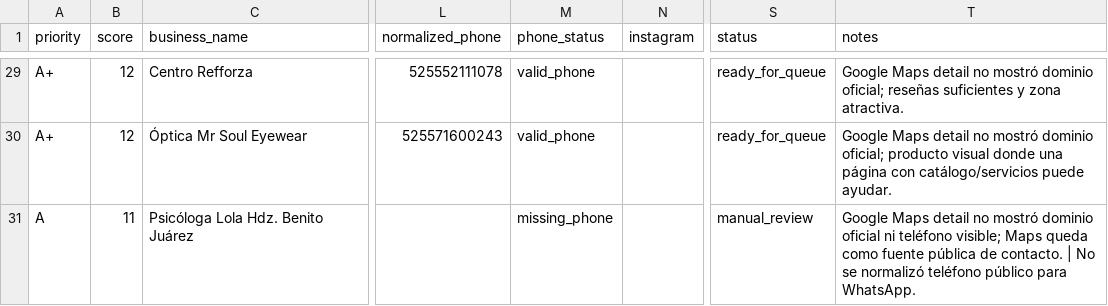
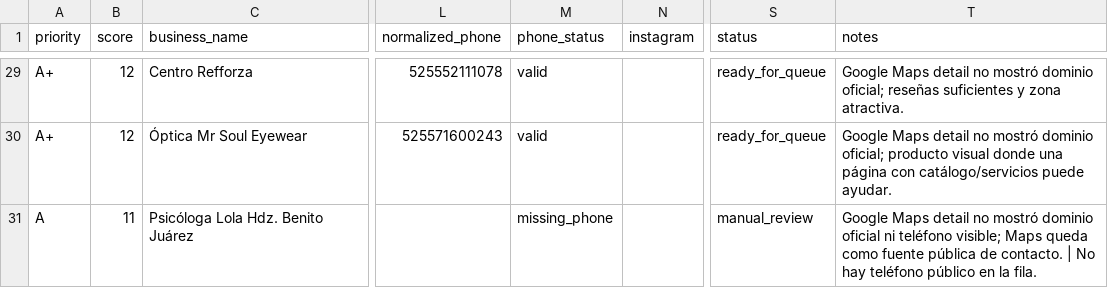
Before and after one commit to rubenalcantarrivera/nexo-local-sudio, a CSV file: outreach/whatsapp_manual_channels.csv, drawn as a sheet; only a part is shown, gaps mark what is left out; the diff covers the shown part only; the diff names each change by its address in the sheet, - before the commit and + after, or states it on an @@ line.

Commit message:
Fix WhatsApp outreach links and phone validation

```diff
--- a/outreach/whatsapp_manual_channels.csv
+++ b/outreach/whatsapp_manual_channels.csv
-M29:M30 (phone_status): valid_phone
+M29:M30 (phone_status): valid
-T31 (notes): …| No se normalizó teléfono público para WhatsApp.
+T31 (notes): …| No hay teléfono público en la fila.
```
Also changed, not shown: 27 edited cells elsewhere in this file, 13 other files.
